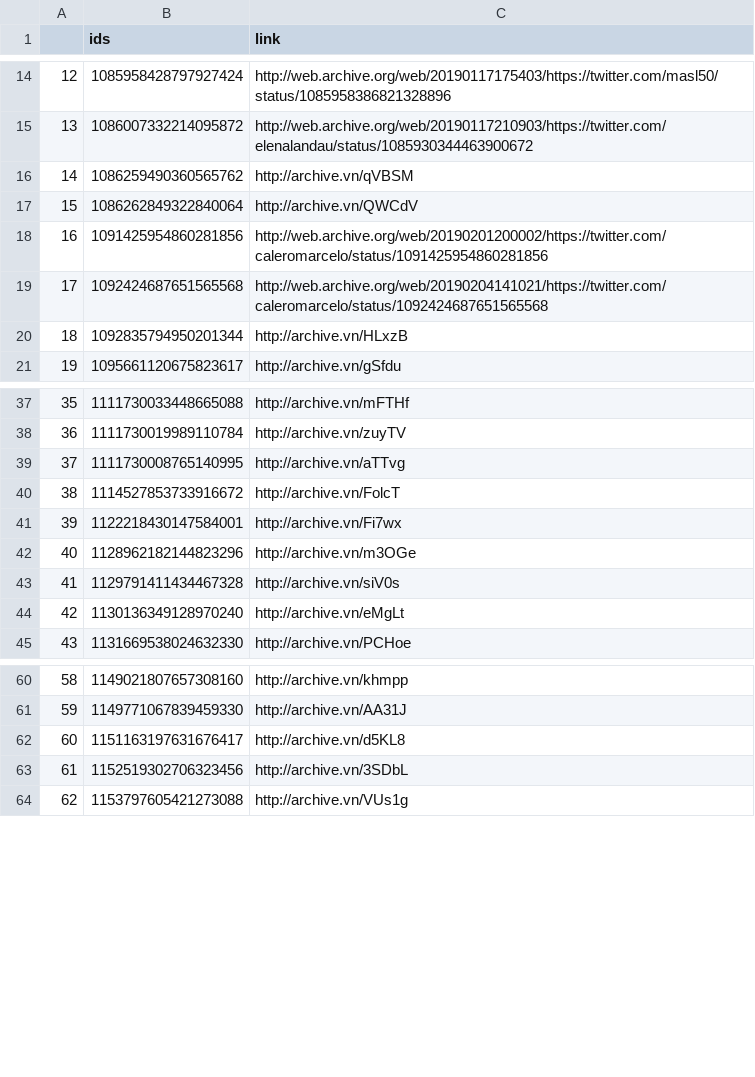
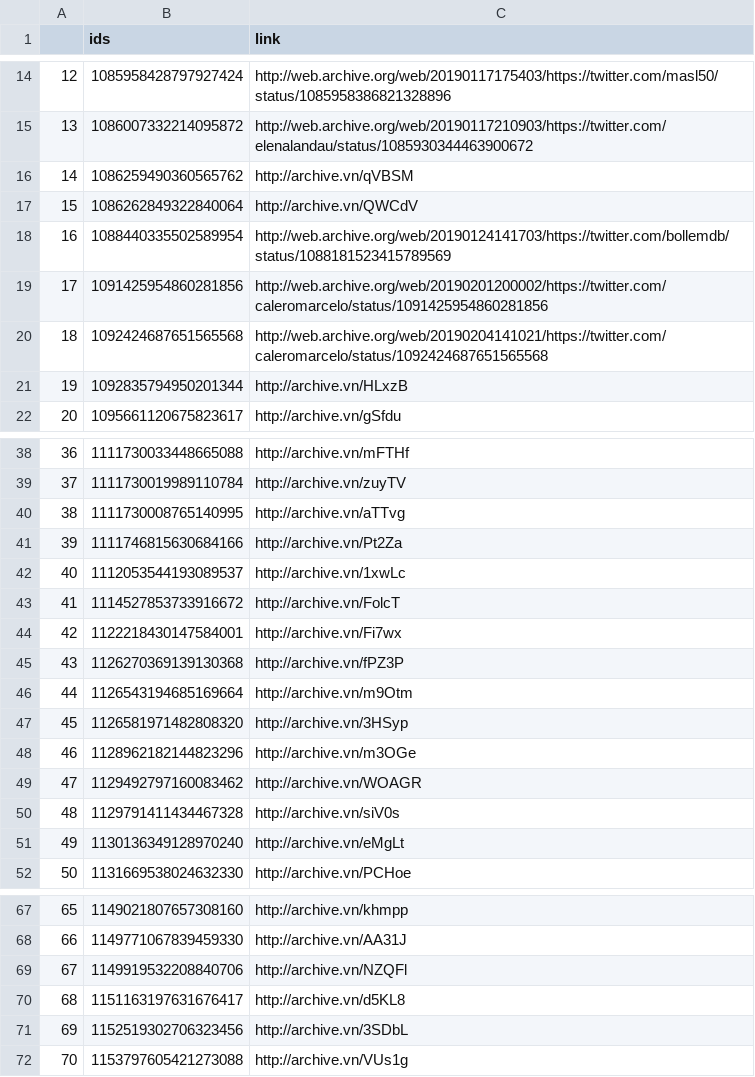
Before and after one commit to projeto7c0/7c0-core, a CSV file: csv/tweets_deletados_de_caleromarcelo.csv, drawn as a sheet; only a part is shown, gaps mark what is left out; addresses are those after the commit; the diff names each change by its address in the sheet, - before the commit and + after, or states it on an @@ line.

```diff
--- a/csv/tweets_deletados_de_caleromarcelo.csv
+++ b/csv/tweets_deletados_de_caleromarcelo.csv
+row 18: 16 | 1088440335502589954 | http://web.archive.org/web/20190124141703/https://twitter.com/bollemdb/status/1088181523415789569
@@ column A renumbered from row 19 down @@
+row 41: 39 | 1111746815630684166 | http://archive.vn/Pt2Za
+row 42: 40 | 1112053544193089537 | http://archive.vn/1xwLc
+row 45: 43 | 1126270369139130368 | http://archive.vn/fPZ3P
+row 46: 44 | 1126543194685169664 | http://archive.vn/m9Otm
+row 47: 45 | 1126581971482808320 | http://archive.vn/3HSyp
+row 49: 47 | 1129492797160083462 | http://archive.vn/WOAGR
+row 69: 67 | 1149919532208840706 | http://archive.vn/NZQFl
```
Also changed, not shown: csv/tweets_deletados_de_SenadorKajuru.csv, csv/tweets_deletados_de_cabojunioamaral.csv, 52 other files.
